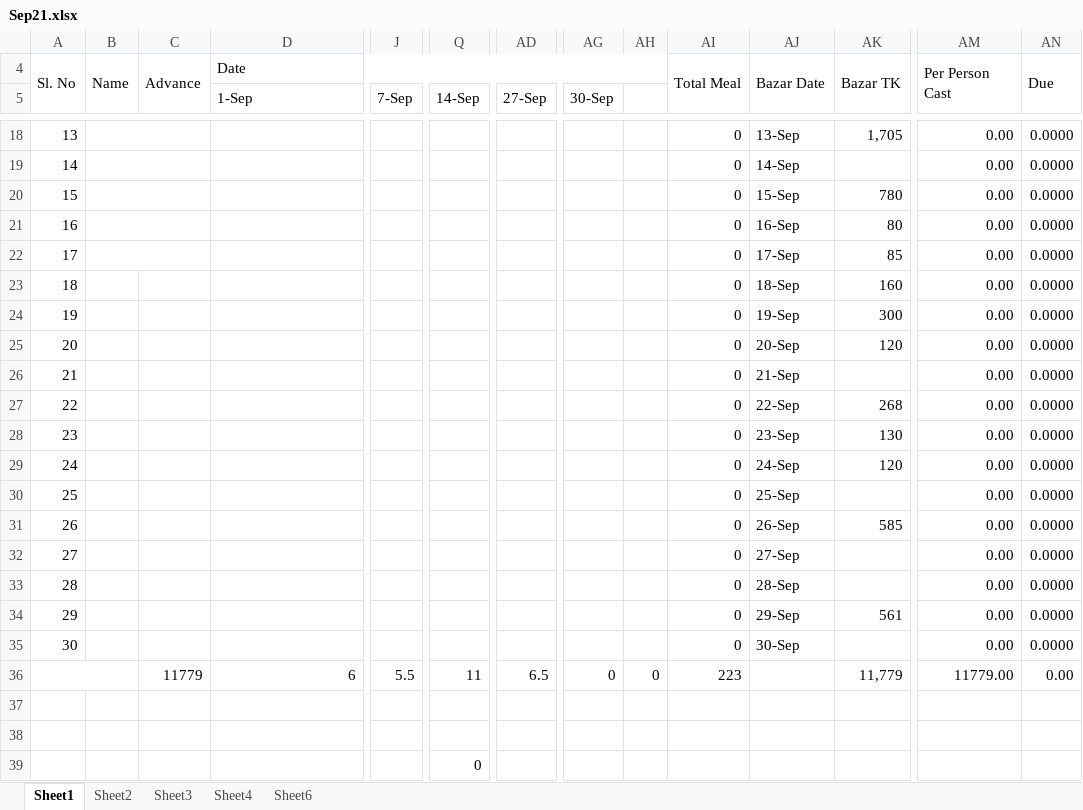
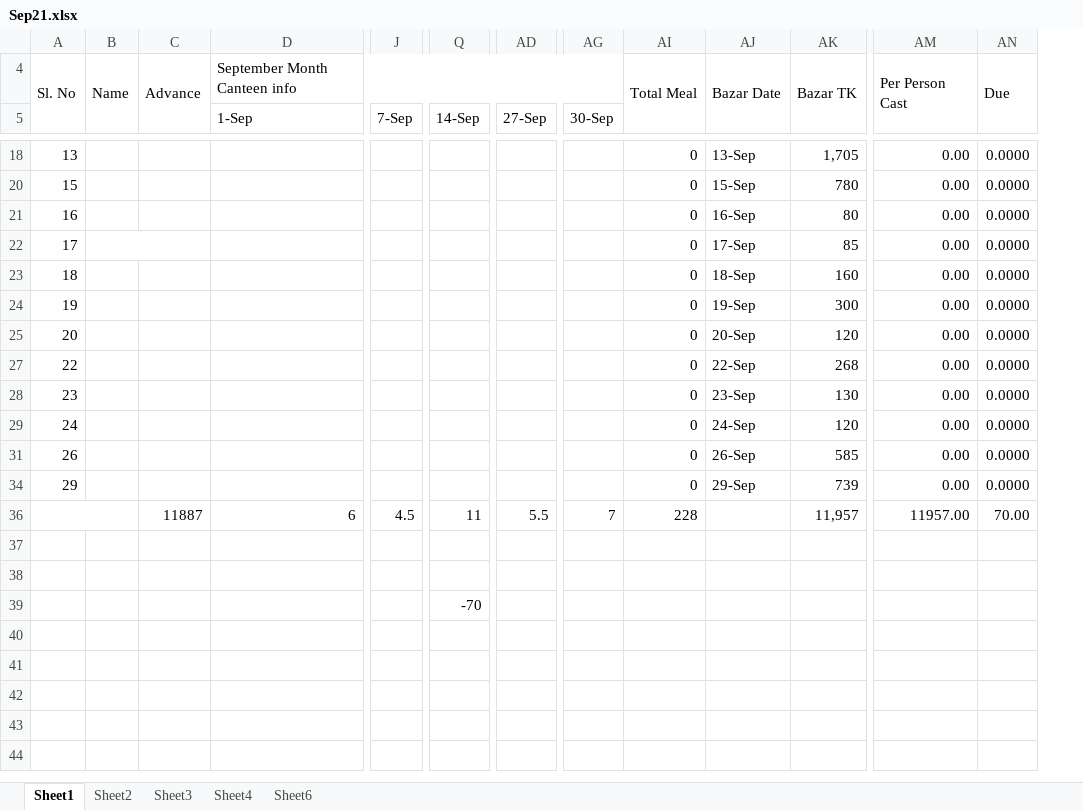
Before and after one commit to sakhawat-code-info/meal, an Excel workbook: Sep21.xlsx, sheet Sheet1, drawn as a sheet; only a part is shown, gaps mark what is left out; values as stored, in another font and other column widths than the file's, no cell formats; charts and pictures not drawn; rows hold the shown columns only; the diff covers the shown part only; the diff names each change by its address in the sheet, - before the commit and + after, or states it on an @@ line.

```diff
--- a/Sep21.xlsx (sheet Sheet1)
+++ b/Sep21.xlsx (sheet Sheet1)
@@ column AH hidden, row 36: 0 @@
-D4 (1-Sep): Date
+D4 (1-Sep): September Month Canteen info
-B18:C18 merged
@@ row 19 hidden: 14 |  |  |  |  |  |  |  |  | 0 | 14-Sep |  | 0.00 | 0.0000 @@
-B20:C20 merged
-B21:C21 merged
@@ row 26 hidden: 21 |  |  |  |  |  |  |  |  | 0 | 21-Sep |  | 0.00 | 0.0000 @@
@@ row 30 hidden: 25 |  |  |  |  |  |  |  |  | 0 | 25-Sep |  | 0.00 | 0.0000 @@
@@ row 32 hidden: 27 |  |  |  |  |  |  |  |  | 0 | 27-Sep |  | 0.00 | 0.0000 @@
@@ row 33 hidden: 28 |  |  |  |  |  |  |  |  | 0 | 28-Sep |  | 0.00 | 0.0000 @@
-AK34: 561
+AK34: 739
@@ row 35 hidden: 30 |  |  |  |  |  |  |  |  | 0 | 30-Sep |  | 0.00 | 0.0000 @@
-C36: 11779
+C36: 11887
-J36 (7-Sep): 5.5
+J36 (7-Sep): 4.5
-AD36 (27-Sep): 6.5
+AD36 (27-Sep): 5.5
-AG36 (30-Sep): 0
+AG36 (30-Sep): 7
-AI36: 223
+AI36: 228
-AK36: 11,779
+AK36: 11,957
-AM36: 11779.00
+AM36: 11957.00
-AN36: 0.00
+AN36: 70.00
-Q39 (14-Sep): 0
+Q39 (14-Sep): -70
```
Also changed, not shown: 3 hidden or unhidden rows, 31 edited cells and merged cells elsewhere in this sheet, cell formats, charts or pictures.
